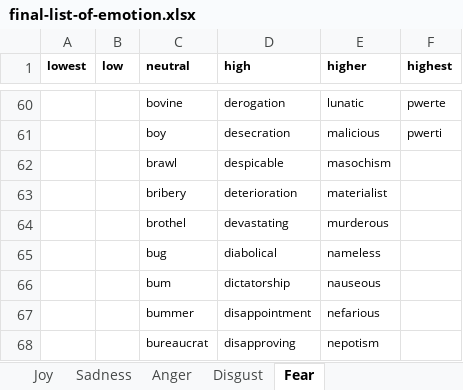
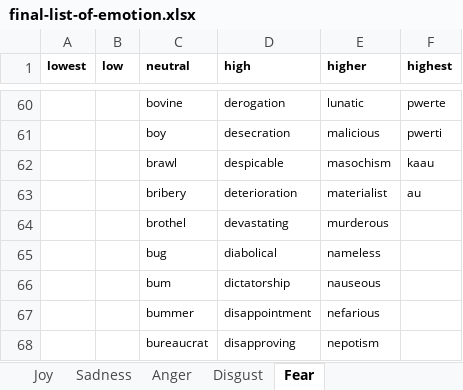
Before and after one commit to adamjohndbenitez/emotector, an Excel workbook: R/final-list-of-emotion.xlsx, sheet Fear, drawn as a sheet; only a part is shown, gaps mark what is left out; values as stored, in another font and other column widths than the file's, no borders; the diff names each change by its address in the sheet, - before the commit and + after, or states it on an @@ line.

```diff
--- a/R/final-list-of-emotion.xlsx (sheet Fear)
+++ b/R/final-list-of-emotion.xlsx (sheet Fear)
-F62 (highest): (empty)
+F62 (highest): kaau
-F63 (highest): (empty)
+F63 (highest): au
```
Also changed, not shown: sheet Anger, sheet Disgust, sheet Sadness, sheet Joy, 6 other files.
